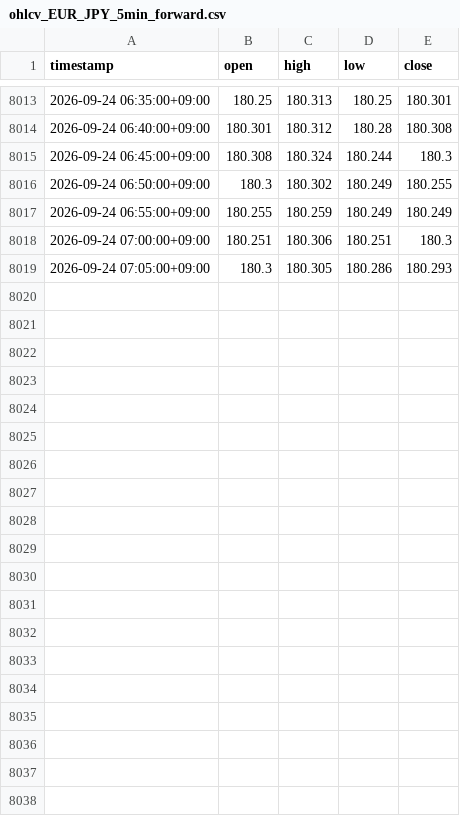
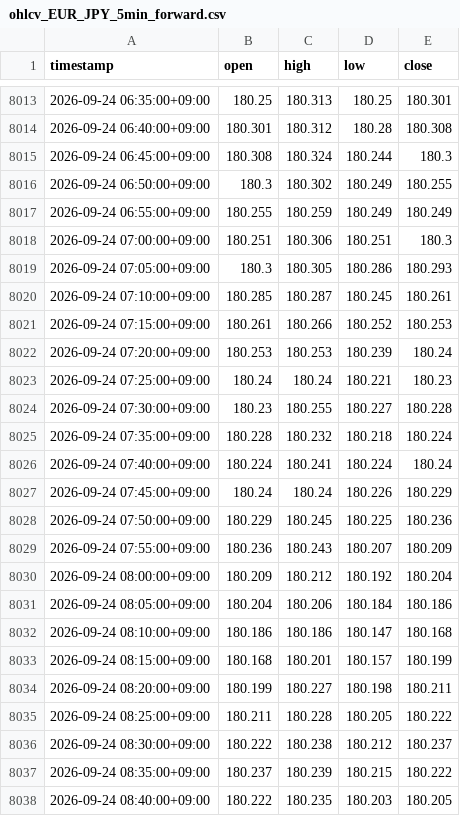
Before and after one commit to hasebe201114-cyber/minmax-fx-day-trading-lab, a CSV file: data/raw/ds-1-forward/ohlcv_EUR_JPY_5min_forward.csv, drawn as a sheet; only a part is shown, gaps mark what is left out; the diff covers the shown part only.

```diff
--- a/data/raw/ds-1-forward/ohlcv_EUR_JPY_5min_forward.csv
+++ b/data/raw/ds-1-forward/ohlcv_EUR_JPY_5min_forward.csv
@@ -8019 +8019,20 @@ timestamp,open,high,low,close
 2026-09-24 07:05:00+09:00,180.3,180.305,180.286,180.293
+2026-09-24 07:10:00+09:00,180.285,180.287,180.245,180.261
+2026-09-24 07:15:00+09:00,180.261,180.266,180.252,180.253
+2026-09-24 07:20:00+09:00,180.253,180.253,180.239,180.24
+2026-09-24 07:25:00+09:00,180.24,180.24,180.221,180.23
+2026-09-24 07:30:00+09:00,180.23,180.255,180.227,180.228
+2026-09-24 07:35:00+09:00,180.228,180.232,180.218,180.224
+2026-09-24 07:40:00+09:00,180.224,180.241,180.224,180.24
+2026-09-24 07:45:00+09:00,180.24,180.24,180.226,180.229
+2026-09-24 07:50:00+09:00,180.229,180.245,180.225,180.236
+2026-09-24 07:55:00+09:00,180.236,180.243,180.207,180.209
+2026-09-24 08:00:00+09:00,180.209,180.212,180.192,180.204
+2026-09-24 08:05:00+09:00,180.204,180.206,180.184,180.186
+2026-09-24 08:10:00+09:00,180.186,180.186,180.147,180.168
+2026-09-24 08:15:00+09:00,180.168,180.201,180.157,180.199
+2026-09-24 08:20:00+09:00,180.199,180.227,180.198,180.211
+2026-09-24 08:25:00+09:00,180.211,180.228,180.205,180.222
+2026-09-24 08:30:00+09:00,180.222,180.238,180.212,180.237
+2026-09-24 08:35:00+09:00,180.237,180.239,180.215,180.222
+2026-09-24 08:40:00+09:00,180.222,180.235,180.203,180.205
```
Also changed, not shown: 18 added rows elsewhere in this file, data/raw/ds-1-forward/ohlcv_AUD_JPY_5min_forward.csv, data/raw/ds-1-forward/ohlcv_GBP_JPY_5min_forward.csv, 1 other file.
